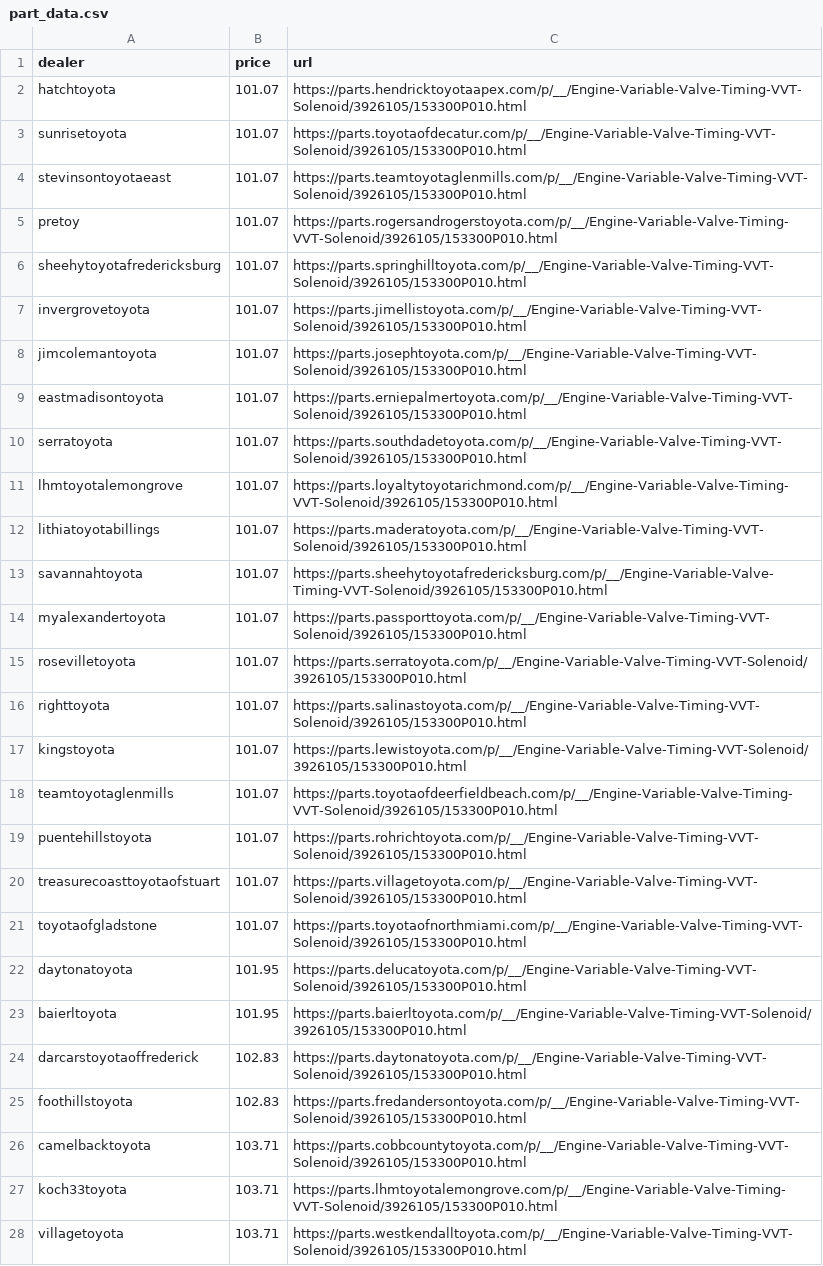
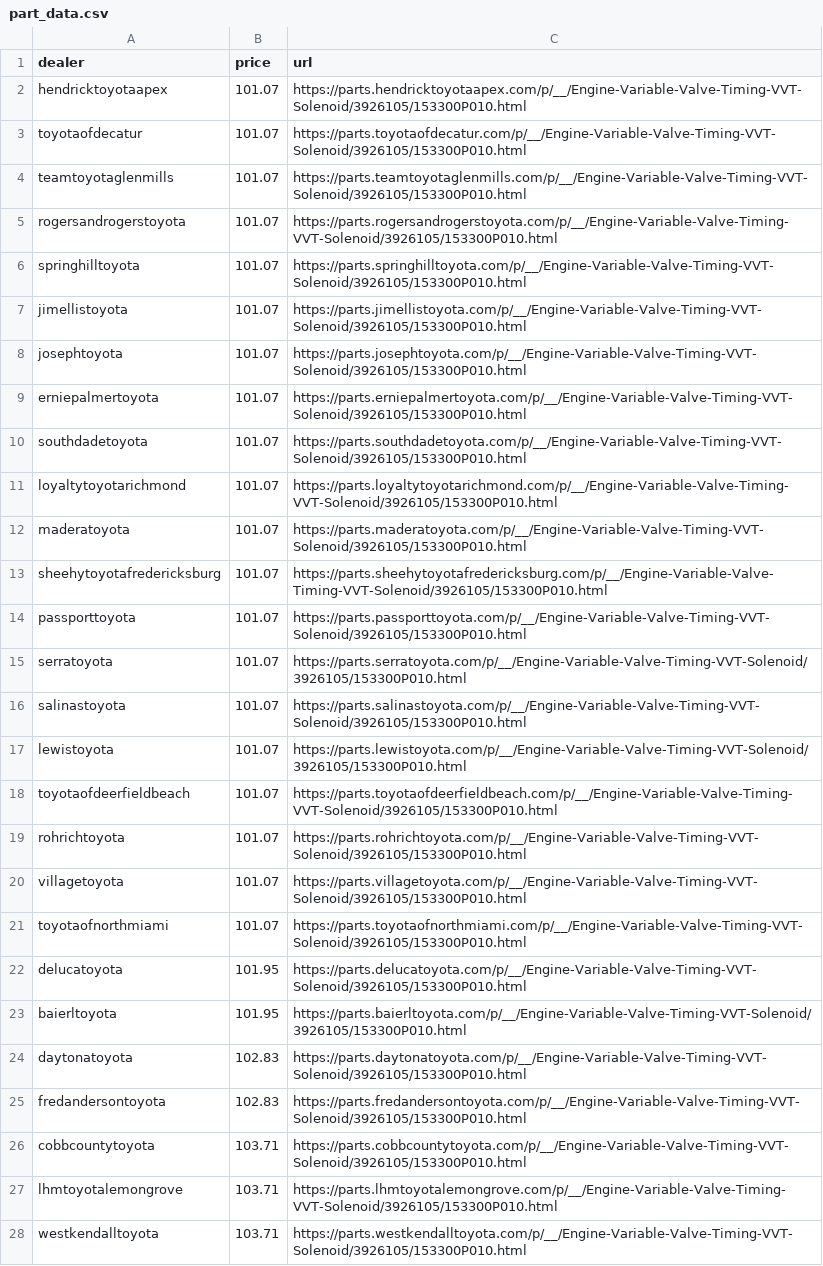
Before and after one commit to alphabrew/Toyota-scrape, a CSV file: part_data.csv, drawn as a sheet; only a part is shown; the diff covers the shown part only; the diff names each change by its address in the sheet, - before the commit and + after, or states it on an @@ line.

```diff
--- a/part_data.csv
+++ b/part_data.csv
-A2 (dealer): hatchtoyota
+A2 (dealer): hendricktoyotaapex
-A3 (dealer): sunrisetoyota
+A3 (dealer): toyotaofdecatur
-A4 (dealer): stevinsontoyotaeast
+A4 (dealer): teamtoyotaglenmills
-A5 (dealer): pretoy
+A5 (dealer): rogersandrogerstoyota
-A6 (dealer): sheehytoyotafredericksburg
+A6 (dealer): springhilltoyota
-A7 (dealer): invergrovetoyota
+A7 (dealer): jimellistoyota
-A8 (dealer): jimcolemantoyota
+A8 (dealer): josephtoyota
-A9 (dealer): eastmadisontoyota
+A9 (dealer): erniepalmertoyota
-A10 (dealer): serratoyota
+A10 (dealer): southdadetoyota
-A11 (dealer): lhmtoyotalemongrove
+A11 (dealer): loyaltytoyotarichmond
-A12 (dealer): lithiatoyotabillings
+A12 (dealer): maderatoyota
-A13 (dealer): savannahtoyota
+A13 (dealer): sheehytoyotafredericksburg
-A14 (dealer): myalexandertoyota
+A14 (dealer): passporttoyota
-A15 (dealer): rosevilletoyota
+A15 (dealer): serratoyota
-A16 (dealer): righttoyota
+A16 (dealer): salinastoyota
-A17 (dealer): kingstoyota
+A17 (dealer): lewistoyota
-A18 (dealer): teamtoyotaglenmills
+A18 (dealer): toyotaofdeerfieldbeach
-A19 (dealer): puentehillstoyota
+A19 (dealer): rohrichtoyota
-A20 (dealer): treasurecoasttoyotaofstuart
+A20 (dealer): villagetoyota
-A21 (dealer): toyotaofgladstone
+A21 (dealer): toyotaofnorthmiami
-A22 (dealer): daytonatoyota
+A22 (dealer): delucatoyota
-A24 (dealer): darcarstoyotaoffrederick
+A24 (dealer): daytonatoyota
-A25 (dealer): foothillstoyota
+A25 (dealer): fredandersontoyota
-A26 (dealer): camelbacktoyota
+A26 (dealer): cobbcountytoyota
-A27 (dealer): koch33toyota
+A27 (dealer): lhmtoyotalemongrove
-A28 (dealer): villagetoyota
+A28 (dealer): westkendalltoyota
```
Also changed, not shown: 8 added rows, 8 removed rows and 62 edited cells elsewhere in this file, 1 other file.
